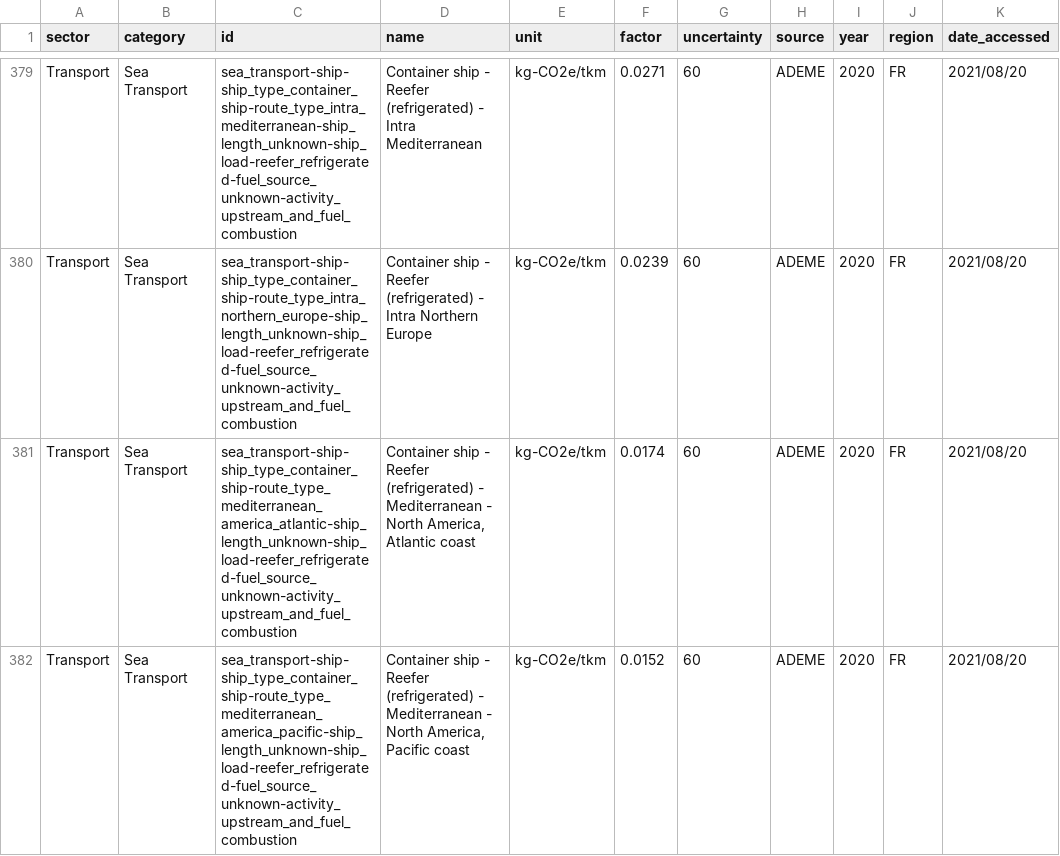
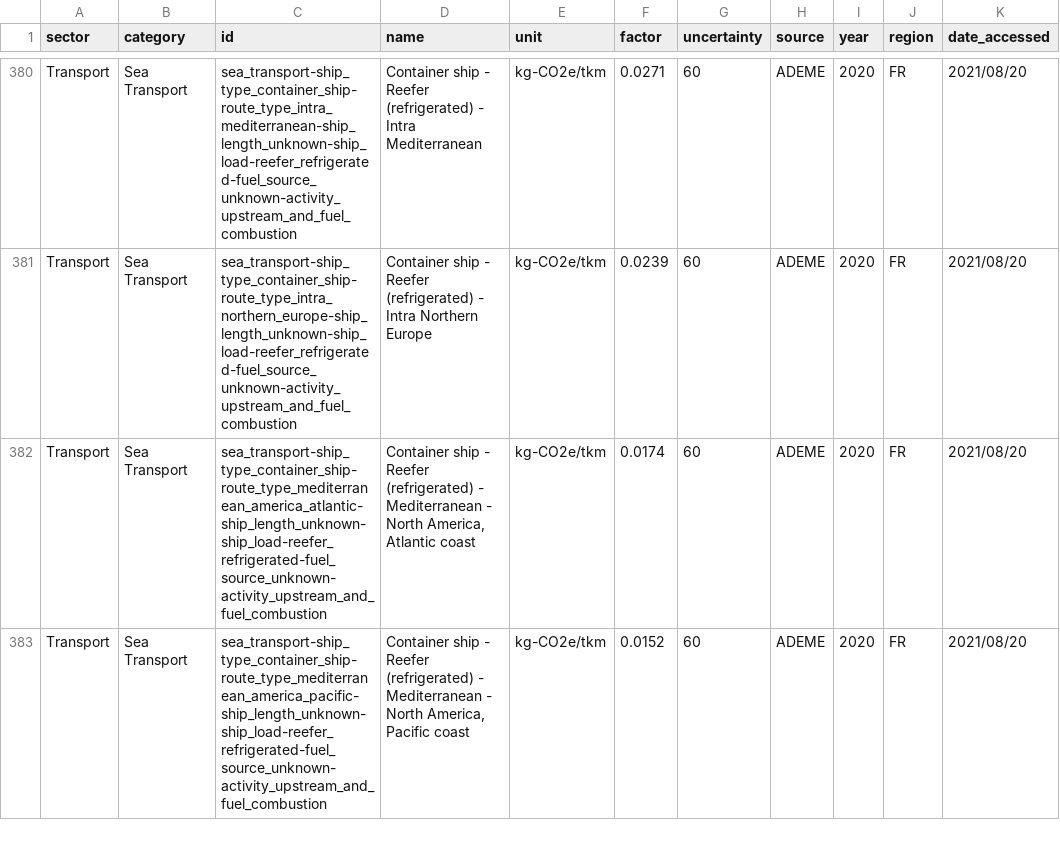
Before and after one commit to platy/Open-Emission-Factors-DB, a CSV file: OpenEmissionFactorsDB.csv, drawn as a sheet; only a part is shown, gaps mark what is left out; addresses are those after the commit; the diff covers the shown part only; the diff names each change by its address in the sheet, - before the commit and + after, or states it on an @@ line.

```diff
--- a/OpenEmissionFactorsDB.csv
+++ b/OpenEmissionFactorsDB.csv
-C380 (id): sea_transport-ship-ship_type_container_ship-route_type_intra_mediterranean-ship_length_unknown-ship_load-reefer_refrigerated-fuel_source_unknown-activity_upstream_and_fuel_combustion
+C380 (id): sea_transport-ship_type_container_ship-route_type_intra_mediterranean-ship_length_unknown-ship_load-reefer_refrigerated-fuel_source_unknown-activity_upstream_and_fuel_combustion
-C381 (id): sea_transport-ship-ship_type_container_ship-route_type_intra_northern_europe-ship_length_unknown-ship_load-reefer_refrigerated-fuel_source_unknown-activity_upstream_and_fuel_combustion
+C381 (id): sea_transport-ship_type_container_ship-route_type_intra_northern_europe-ship_length_unknown-ship_load-reefer_refrigerated-fuel_source_unknown-activity_upstream_and_fuel_combustion
-C382 (id): sea_transport-ship-ship_type_container_ship-route_type_mediterranean_america_atlantic-ship_length_unknown-ship_load-reefer_refrigerated-fuel_source_unknown-activity_upstream_and_fuel_combustion
+C382 (id): sea_transport-ship_type_container_ship-route_type_mediterranean_america_atlantic-ship_length_unknown-ship_load-reefer_refrigerated-fuel_source_unknown-activity_upstream_and_fuel_combustion
-C383 (id): sea_transport-ship-ship_type_container_ship-route_type_mediterranean_america_pacific-ship_length_unknown-ship_load-reefer_refrigerated-fuel_source_unknown-activity_upstream_and_fuel_combustion
+C383 (id): sea_transport-ship_type_container_ship-route_type_mediterranean_america_pacific-ship_length_unknown-ship_load-reefer_refrigerated-fuel_source_unknown-activity_upstream_and_fuel_combustion
```
Also changed, not shown: 1 added row and 175 edited cells elsewhere in this file.
